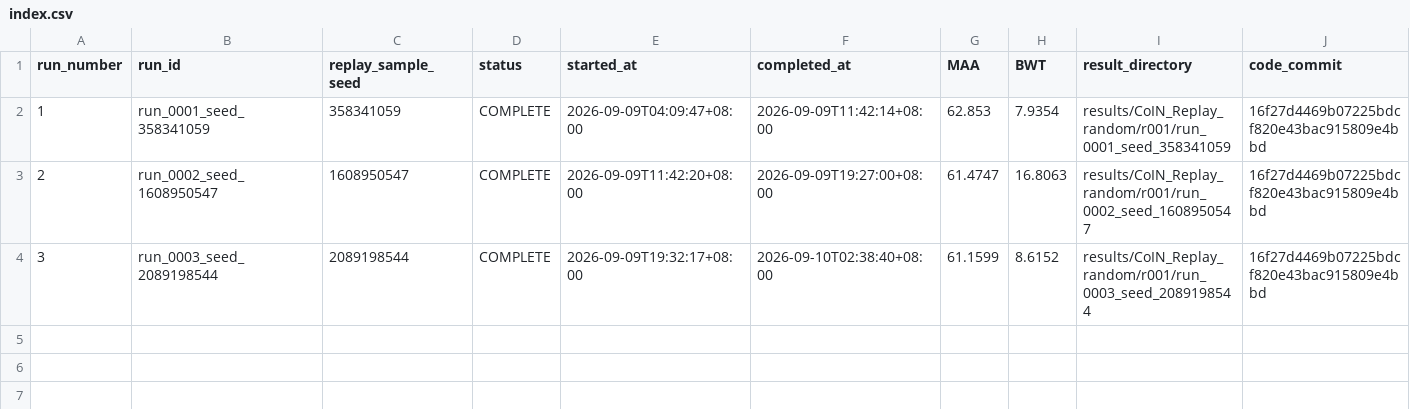
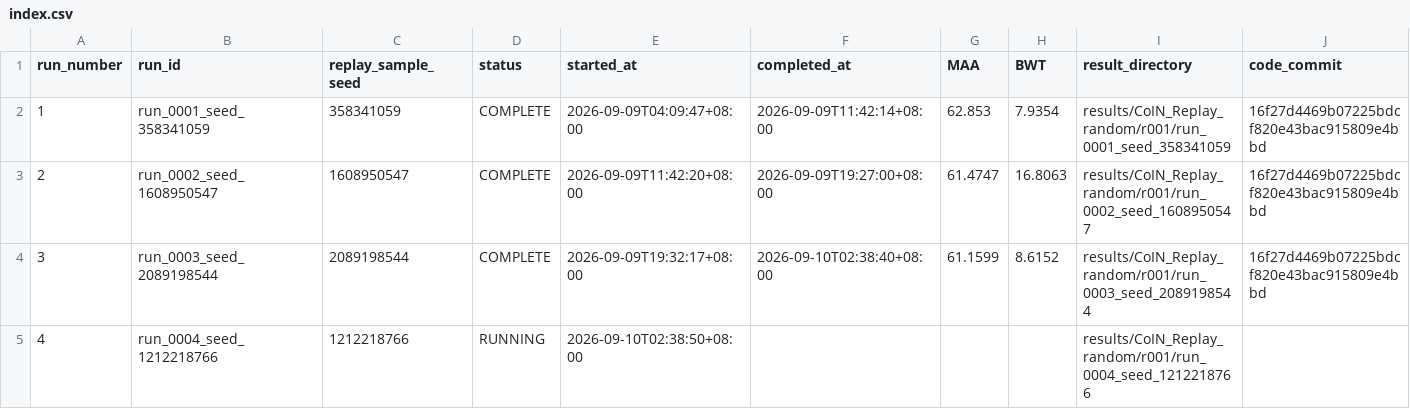
Before and after one commit to VincentAshton/CoIN, a CSV file: docs/experiments/coin_replay_random_r001/index.csv, drawn as a sheet; only a part is shown; rows hold the shown columns only; the diff names each change by its address in the sheet, - before the commit and + after, or states it on an @@ line.

Commit message:
experiments(random-replay): register run_0004_seed_1212218766 seed=1212218766

```diff
--- a/docs/experiments/coin_replay_random_r001/index.csv
+++ b/docs/experiments/coin_replay_random_r001/index.csv
+row 5: 4 | run_0004_seed_1212218766 | 1212218766 | RUNNING | 2026-09-10T02:38:50+08:00 |  |  |  | results/CoIN_Replay_random/r001/run_0004_seed_1212218766
```
Also changed, not shown: 2 other files.
